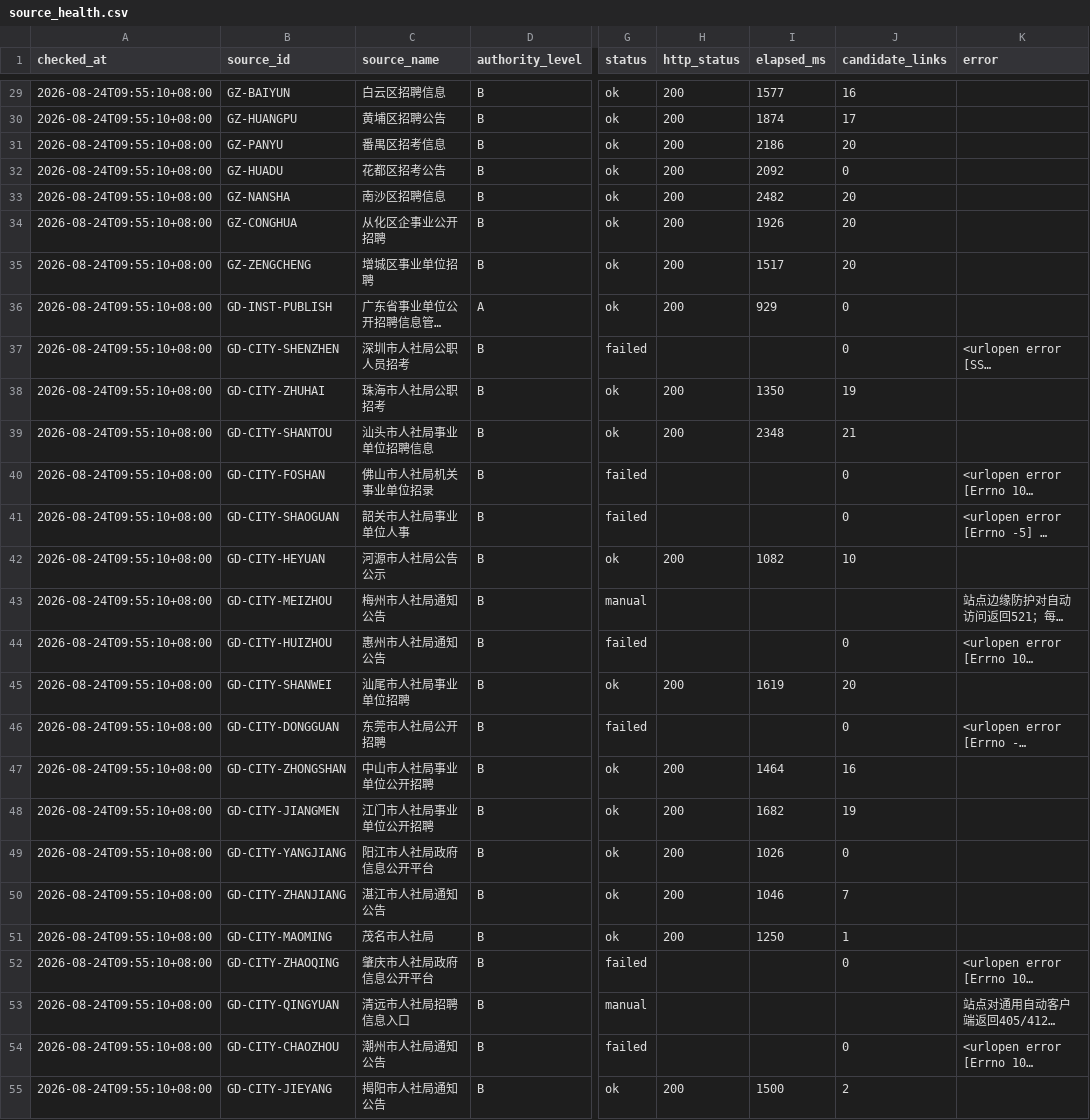
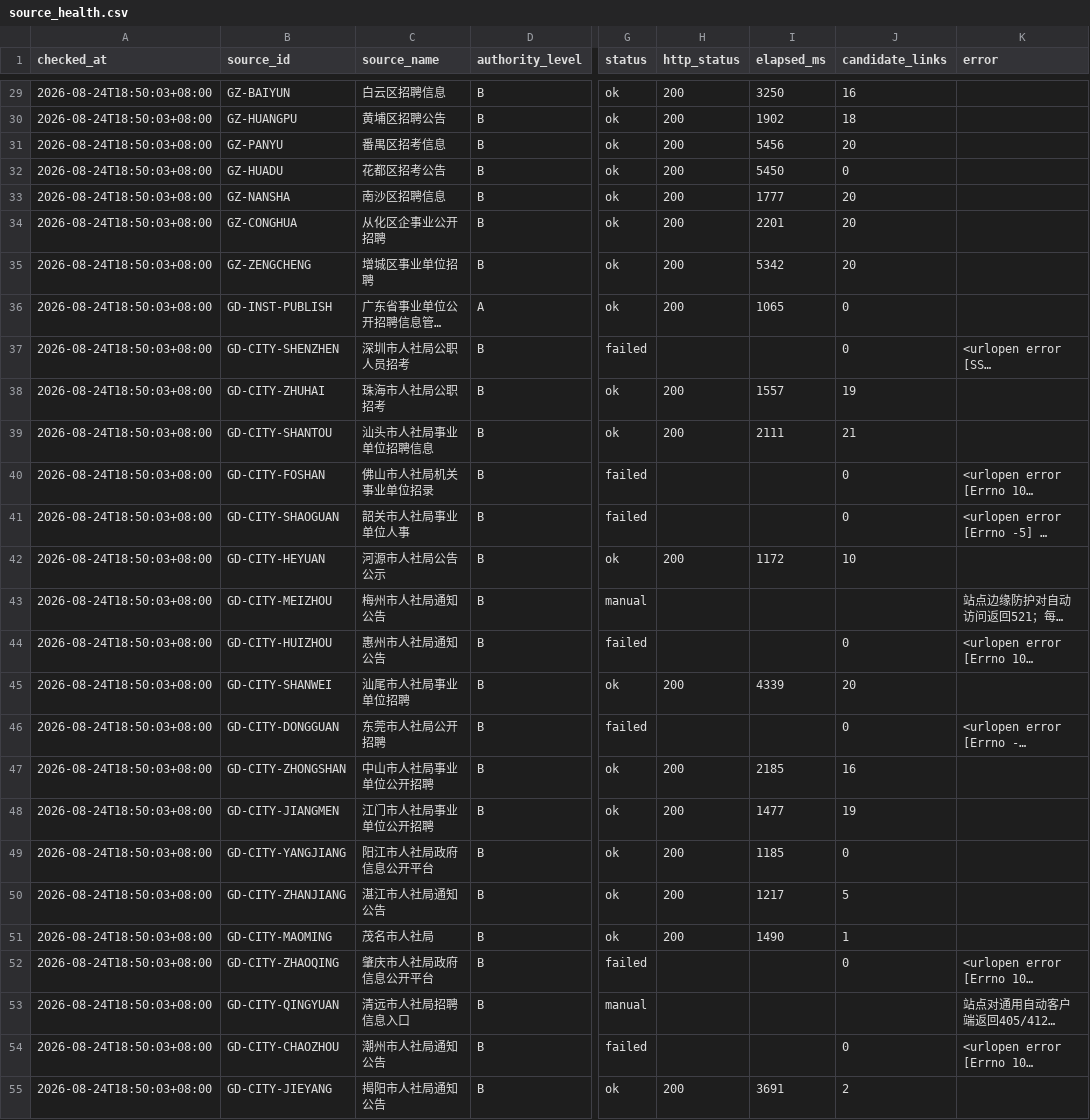
Before and after one commit to hrj-11055/guangdong-public-jobs-monitor, a CSV file: data/source_health.csv, drawn as a sheet; only a part is shown, gaps mark what is left out; long unchanged cells end in …; the diff covers the shown part only; the diff names each change by its address in the sheet, - before the commit and + after, or states it on an @@ line.

```diff
--- a/data/source_health.csv
+++ b/data/source_health.csv
-A29:A55 (checked_at): 2026-08-24T09:55:10+08:00
+A29:A55 (checked_at): 2026-08-24T18:50:03+08:00
-I29 (elapsed_ms): 1577
+I29 (elapsed_ms): 3250
-I30 (elapsed_ms): 1874
+I30 (elapsed_ms): 1902
-J30 (candidate_links): 17
+J30 (candidate_links): 18
-I31 (elapsed_ms): 2186
+I31 (elapsed_ms): 5456
-I32 (elapsed_ms): 2092
+I32 (elapsed_ms): 5450
-I33 (elapsed_ms): 2482
+I33 (elapsed_ms): 1777
-I34 (elapsed_ms): 1926
+I34 (elapsed_ms): 2201
-I35 (elapsed_ms): 1517
+I35 (elapsed_ms): 5342
-I36 (elapsed_ms): 929
+I36 (elapsed_ms): 1065
-I38 (elapsed_ms): 1350
+I38 (elapsed_ms): 1557
-I39 (elapsed_ms): 2348
+I39 (elapsed_ms): 2111
-I42 (elapsed_ms): 1082
+I42 (elapsed_ms): 1172
-I45 (elapsed_ms): 1619
+I45 (elapsed_ms): 4339
-I47 (elapsed_ms): 1464
+I47 (elapsed_ms): 2185
-I48 (elapsed_ms): 1682
+I48 (elapsed_ms): 1477
-I49 (elapsed_ms): 1026
+I49 (elapsed_ms): 1185
-I50 (elapsed_ms): 1046
+I50 (elapsed_ms): 1217
-J50 (candidate_links): 7
+J50 (candidate_links): 5
-I51 (elapsed_ms): 1250
+I51 (elapsed_ms): 1490
-I55 (elapsed_ms): 1500
+I55 (elapsed_ms): 3691
```
Also changed, not shown: 54 edited cells elsewhere in this file, data/notices.csv, 2 other files.
